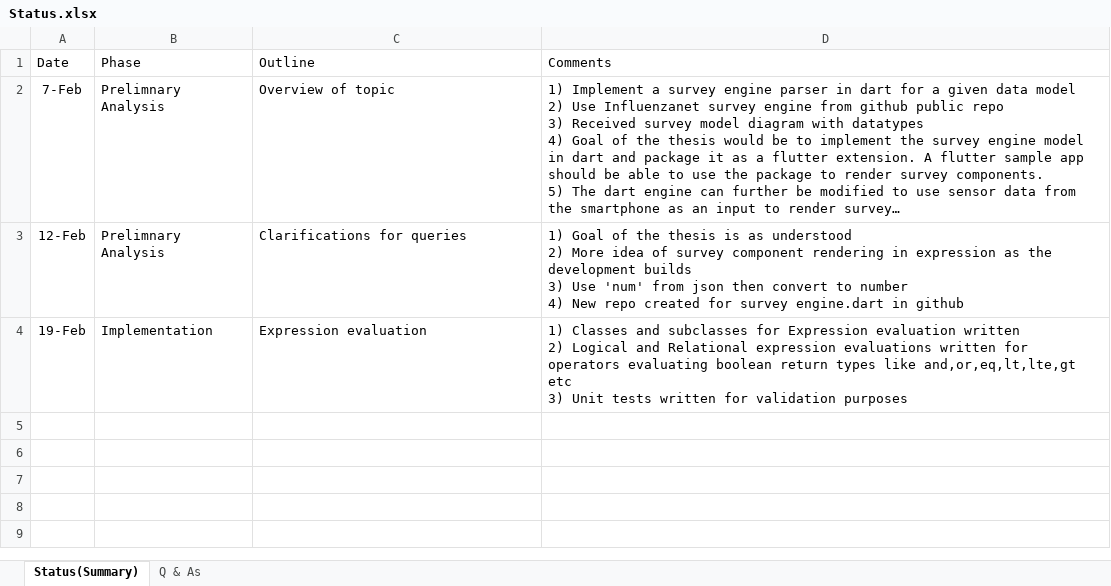
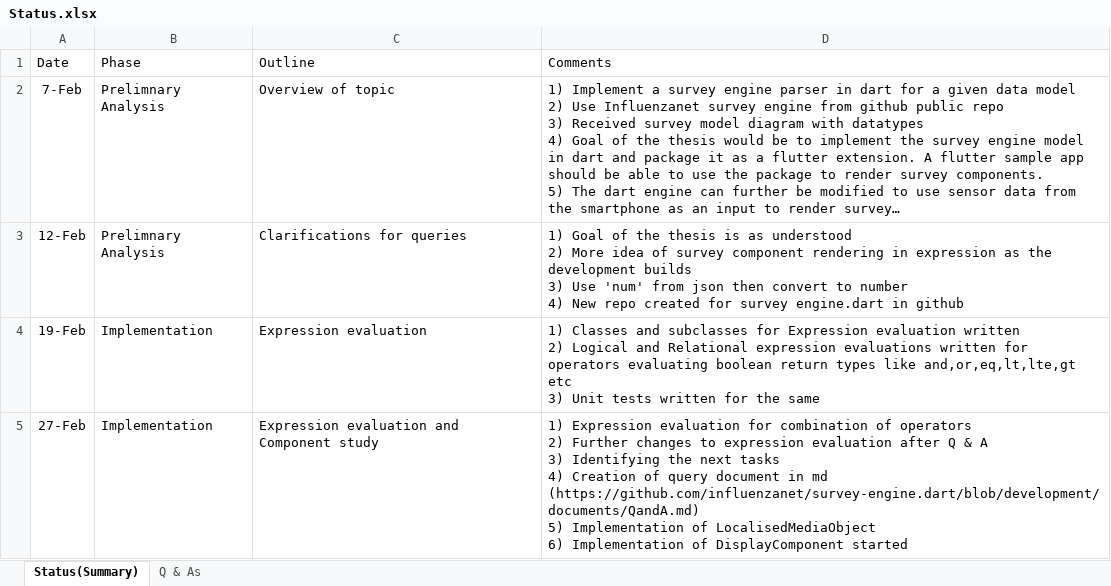
Before and after one commit to influenzanet/survey-engine.dart, an Excel workbook: documents/Status.xlsx, sheet Status(Summary), drawn as a sheet; long unchanged cells end in …; values as stored, in another font and other column widths than the file's, no borders; table styles not drawn; ↵ is a line break in a cell; the diff names each change by its address in the sheet, - before the commit and + after, or states it on an @@ line.

Commit message:
Status and queries for the week
* Updated status and follow up queries for the next week.

```diff
--- a/documents/Status.xlsx (sheet Status(Summary))
+++ b/documents/Status.xlsx (sheet Status(Summary))
-D4 (Comments): …written for validation purposes
+D4 (Comments): …written for the same
+row 5: 27-Feb | Implementation | Expression evaluation and Component study | 1) Expression evaluation for combination of operators ↵ 2) Further changes to expression evaluation after Q & A ↵ 3) Identifying the next tasks ↵ 4) Creation of query document in md (https://github.com/influenzanet/survey-engine.dart/blob/development/documents/QandA.md) ↵ 5) Implementation of LocalisedMediaObject ↵ 6) Implementation of DisplayComponent started
```
Also changed, not shown: sheet Q & As, 1 other file.
